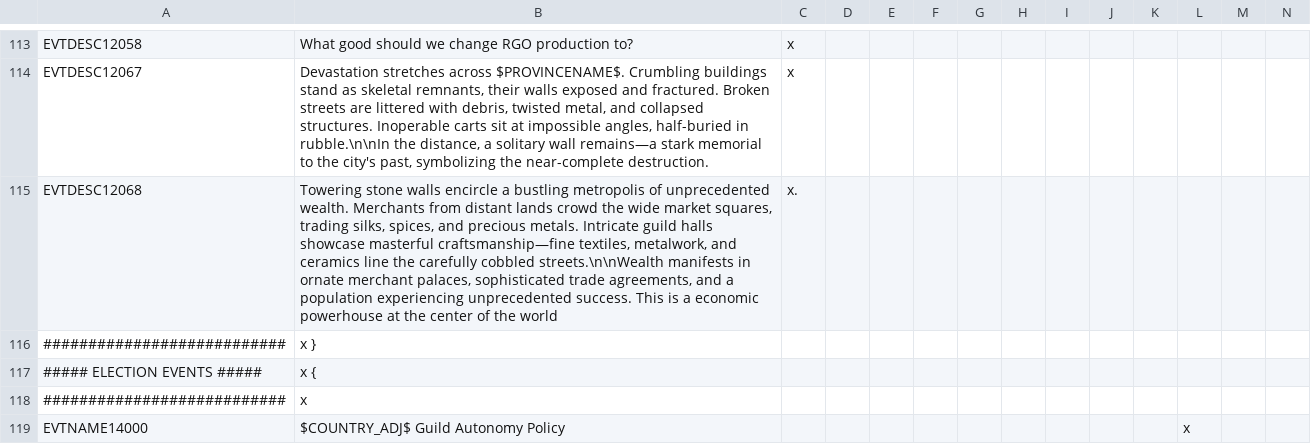
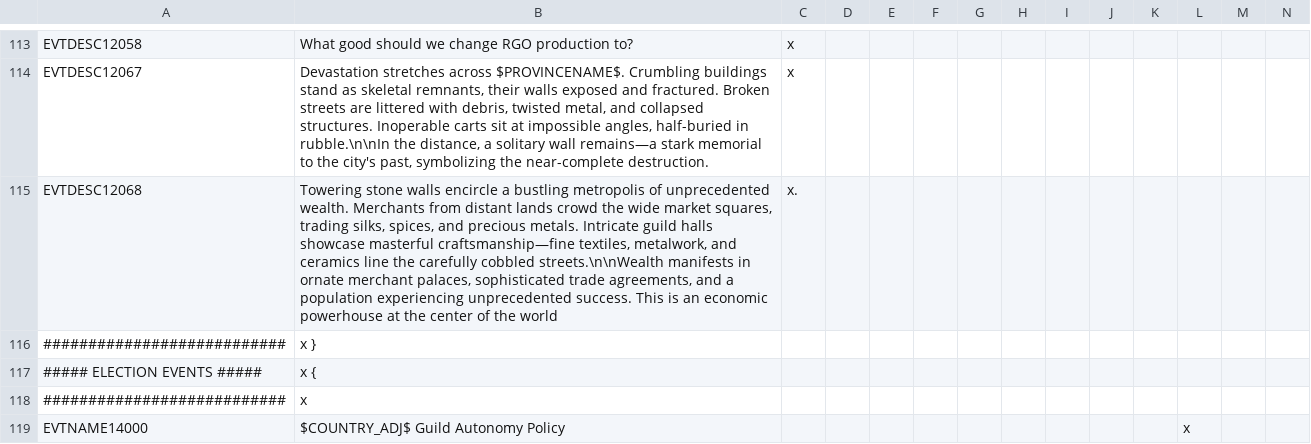
Before and after one commit to kvopper/TTA-Victoria-2, a CSV file: localisation/events.csv, drawn as a sheet; only a part is shown, gaps mark what is left out.

Commit message:
a->an

```diff
--- a/localisation/events.csv
+++ b/localisation/events.csv
@@ -114,3 +114,3 @@ EVTDESC12058;What good should we change RGO production to?;x
 EVTDESC12067;Devastation stretches across $PROVINCENAME$. Crumbling buildings stand as skeletal remnants, their walls exposed and fractured. Broken streets are littered with debris, twisted metal, and collapsed structures. Inoperable carts sit at impossible angles, half-buried in rubble.\n\nIn the distance, a solitary wall remains—a stark memorial to the city's past, symbolizing the near-complete destruction.;x
-EVTDESC12068;Towering stone walls encircle a bustling metropolis of unprecedented wealth. Merchants from distant lands crowd the wide market squares, trading silks, spices, and precious metals. Intricate guild halls showcase masterful craftsmanship—fine textiles, metalwork, and ceramics line the carefully cobbled streets.\n\nWealth manifests in ornate merchant palaces, sophisticated trade agreements, and a population experiencing unprecedented success. This is a economic powerhouse at the center of the world;x.
+EVTDESC12068;Towering stone walls encircle a bustling metropolis of unprecedented wealth. Merchants from distant lands crowd the wide market squares, trading silks, spices, and precious metals. Intricate guild halls showcase masterful craftsmanship—fine textiles, metalwork, and ceramics line the carefully cobbled streets.\n\nWealth manifests in ornate merchant palaces, sophisticated trade agreements, and a population experiencing unprecedented success. This is an economic powerhouse at the center of the world;x.
 ###########################;x }
```
